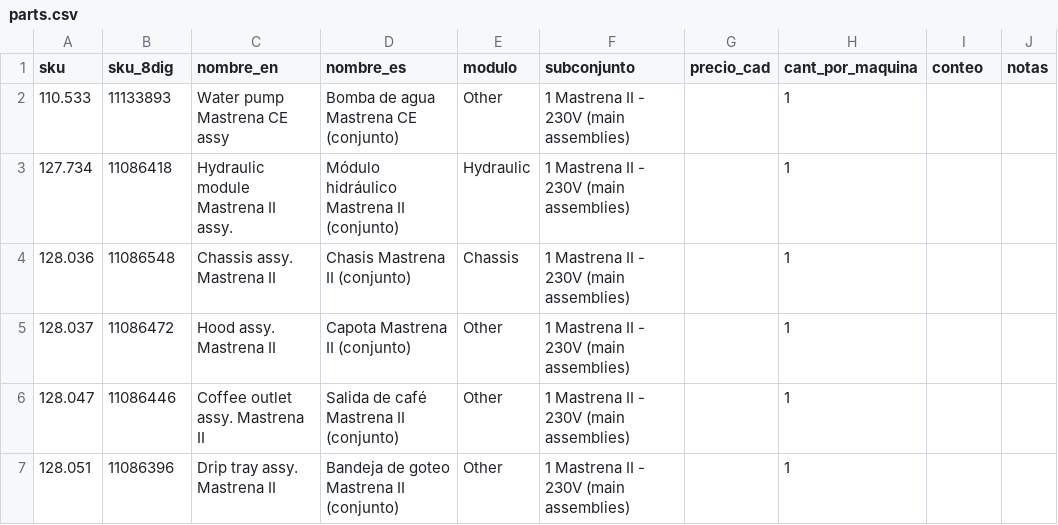
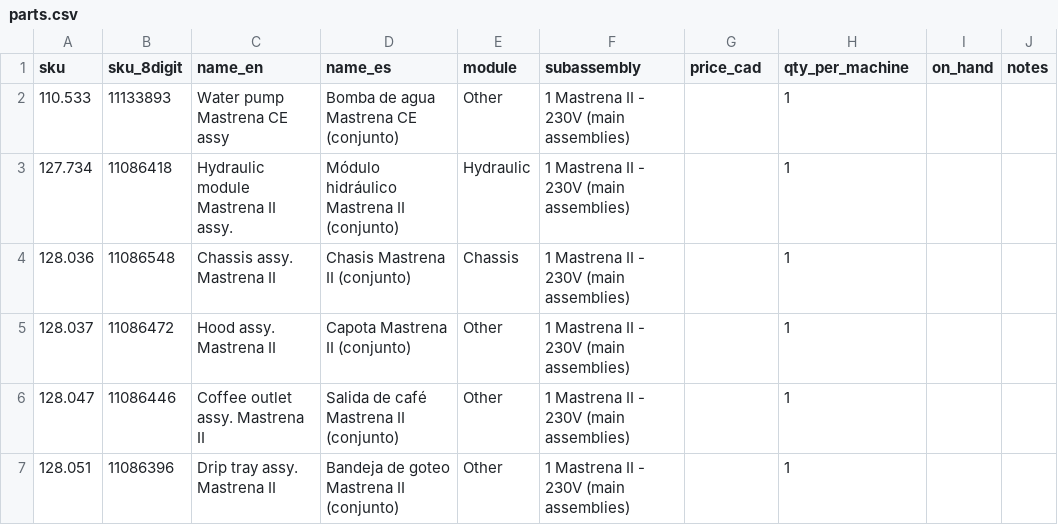
Before and after one commit to octagondevelopment/octagon-catalogo, a CSV file: data/parts.csv, drawn as a sheet; only a part is shown.

```diff
--- a/data/parts.csv
+++ b/data/parts.csv
@@ -1,2 +1,2 @@
-sku,sku_8dig,nombre_en,nombre_es,modulo,subconjunto,precio_cad,cant_por_maquina,conteo,notas
+sku,sku_8digit,name_en,name_es,module,subassembly,price_cad,qty_per_machine,on_hand,notes
 110.533,11133893,Water pump Mastrena CE assy,Bomba de agua Mastrena CE (conjunto),Other,1 Mastrena II - 230V (main assemblies),,1,,
```
Also changed, not shown: 3 other files.
